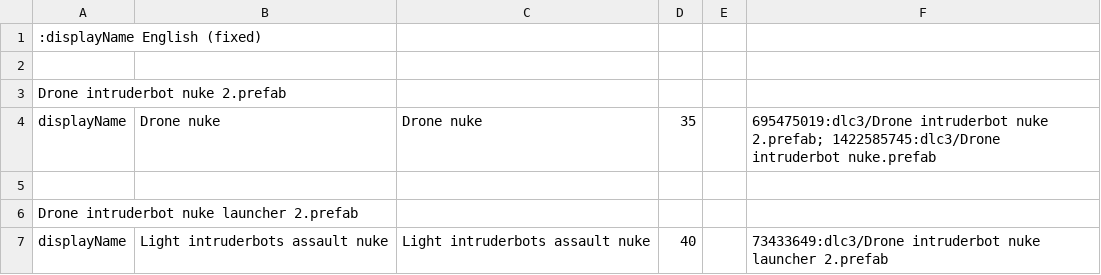
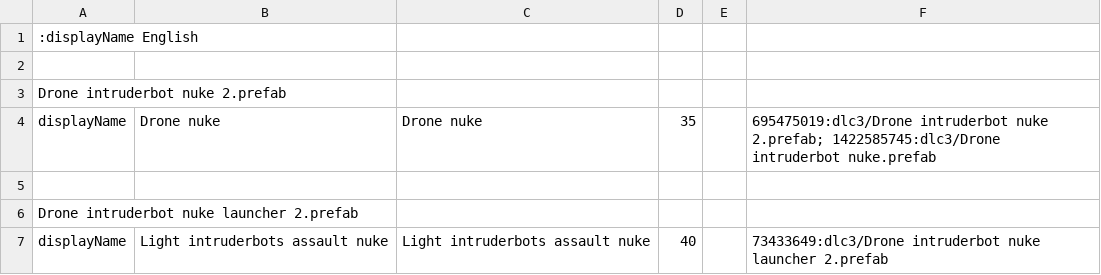
Before and after one commit to Duke-M-commits/Translation_ShortestTripToEarth_English, a TSV file: localization_dlc3.tsv, drawn as a sheet; only a part is shown.

```diff
--- a/localization_dlc3.tsv
+++ b/localization_dlc3.tsv
@@ -1,2 +1,2 @@
-:displayName English (fixed)
+:displayName English
 
```
Also changed, not shown: localization_dlc2.tsv, localization_sdlc.tsv, 1 other file.
